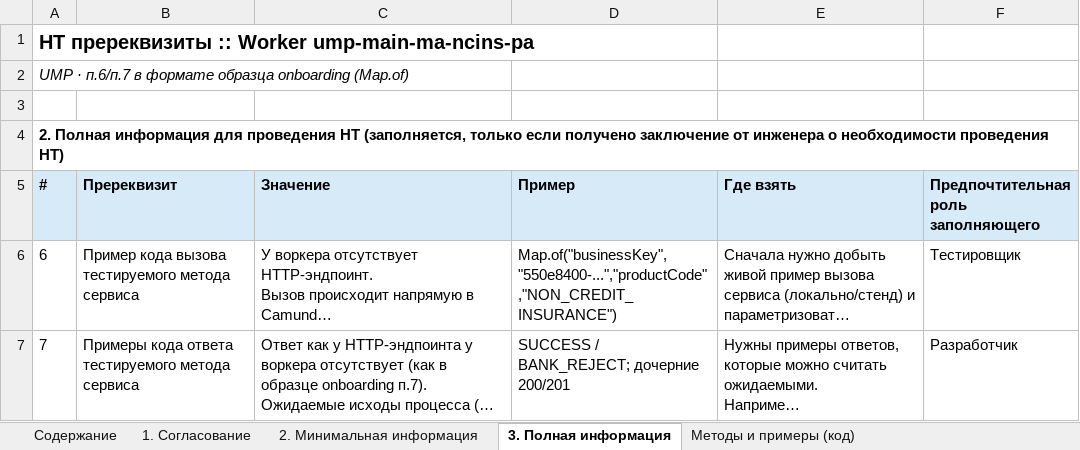
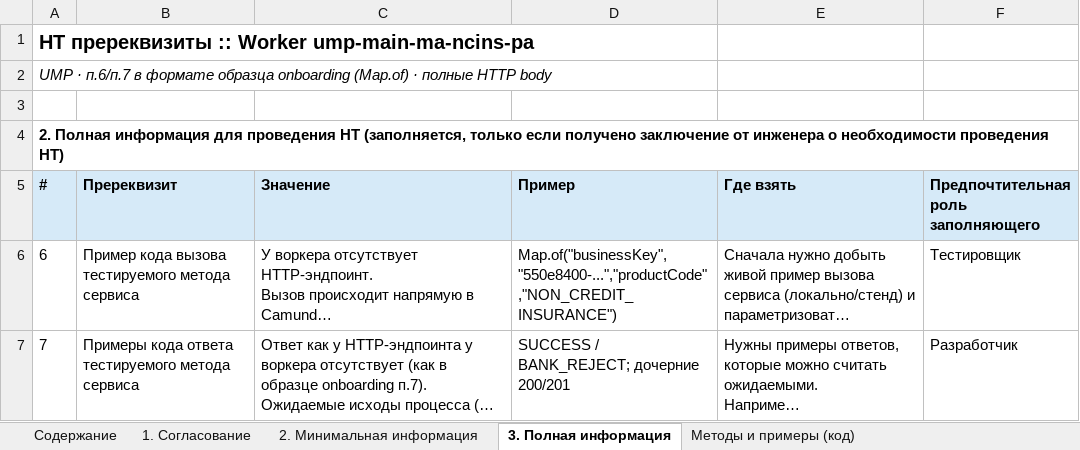
Before and after one commit to pulya-na-vullet/LT, an Excel workbook: nt-prerequisites-xlsx/НТ пререквизиты __ Worker ump-main-ma-ncins-pa.xlsx, sheet 3. Полная информация, drawn as a sheet; only a part is shown; long unchanged cells end in …; values as stored, in another font and other column widths than the file's, no borders; the diff names each change by its address in the sheet, - before the commit and + after, or states it on an @@ line.

```diff
--- a/nt-prerequisites-xlsx/НТ пререквизиты __ Worker ump-main-ma-ncins-pa.xlsx (sheet 3. Полная информация)
+++ b/nt-prerequisites-xlsx/НТ пререквизиты __ Worker ump-main-ma-ncins-pa.xlsx (sheet 3. Полная информация)
-A2 (#): …onboarding (Map.of)
+A2 (#): …onboarding (Map.of) · полные HTTP body
```
Also changed, not shown: sheet Методы и примеры (код), sheet 1. Согласование, sheet Содержание, sheet 2. Минимальная информация, nt-prerequisites-xlsx/НТ пререквизиты __ Worker ump-delete-documents-ncins-pa.xlsx, nt-prerequisites-xlsx/НТ пререквизиты __ Worker ump-finalisation-ncins-pa.xlsx, 5 other files.
